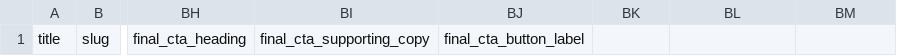
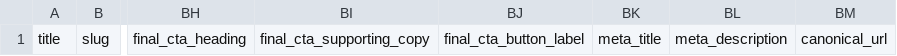
Before and after one commit to Giant-Creative-Inc/koalainsulation-us, a CSV file: wp-content/plugins/beanstalk-content-engine/templates/city-pages.csv, drawn as a sheet; only a part is shown, gaps mark what is left out; the diff names each change by its address in the sheet, - before the commit and + after, or states it on an @@ line.

Commit message:
Add optional city page SEO fields to CSV import and editor

```diff
--- a/wp-content/plugins/beanstalk-content-engine/templates/city-pages.csv
+++ b/wp-content/plugins/beanstalk-content-engine/templates/city-pages.csv
-BK1: (empty)
+BK1: meta_title
-BL1: (empty)
+BL1: meta_description
-BM1: (empty)
+BM1: canonical_url
```
Also changed, not shown: 8 other files.
